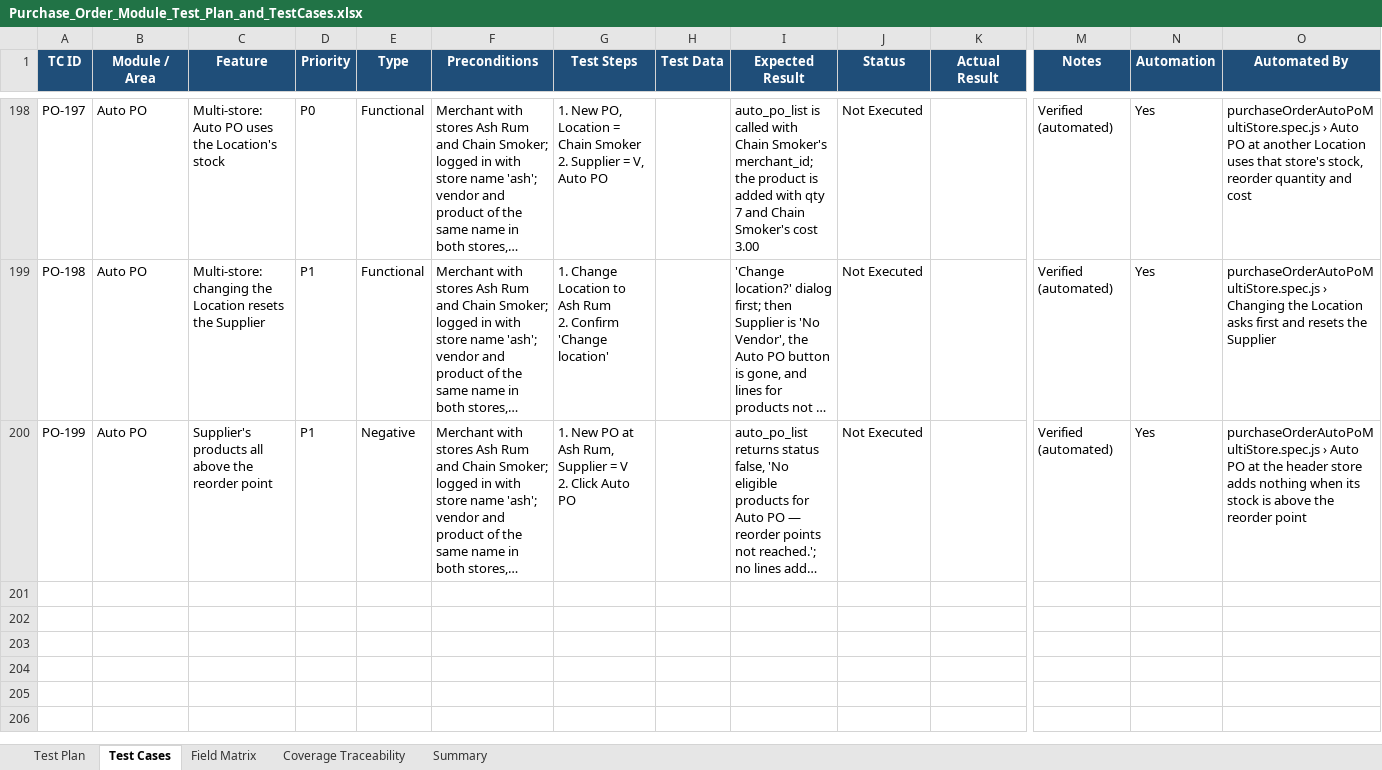
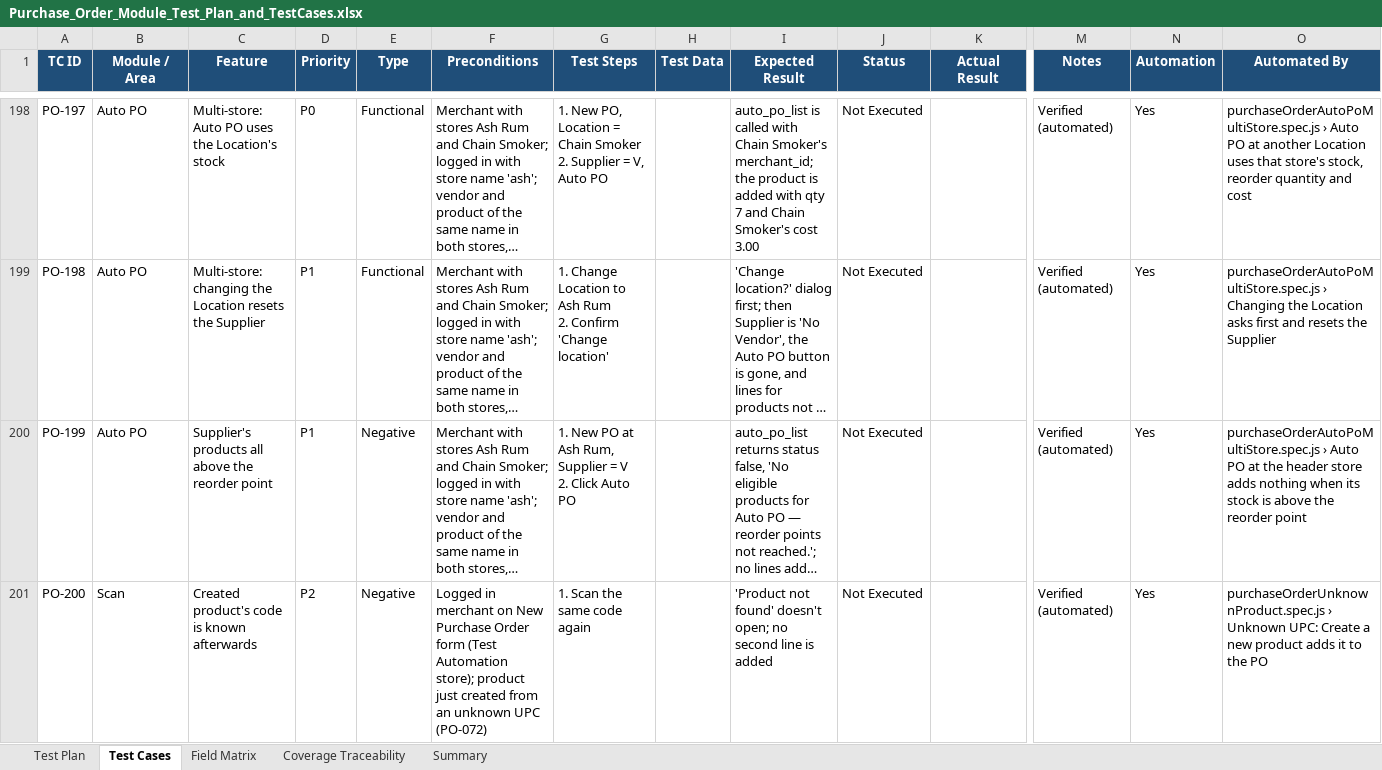
Before and after one commit to VivekD227/Quickvee_Web, an Excel workbook: Purchase_Order_Module_Test_Plan_and_TestCases.xlsx, sheet Test Cases, drawn as a sheet; only a part is shown, gaps mark what is left out; long unchanged cells end in …; values as stored, in another font and other column widths than the file's, no borders; rows hold the shown columns only; the diff covers the shown part only; the diff names each change by its address in the sheet, - before the commit and + after, or states it on an @@ line.

```diff
--- a/Purchase_Order_Module_Test_Plan_and_TestCases.xlsx (sheet Test Cases)
+++ b/Purchase_Order_Module_Test_Plan_and_TestCases.xlsx (sheet Test Cases)
+row 201: PO-200 | Scan | Created product's code is known afterwards | P2 | Negative | Logged in merchant on New Purchase Order form (Test Automation store); product just created from an unknown UPC (PO-072) | 1. Scan the same code again |  | 'Product not found' doesn't open; no second line is added | Not Executed |  | Verified (automated) | Yes | purchaseOrderUnknownProduct.spec.js › Unknown UPC: Create a new product adds it to the PO
```
Also changed, not shown: 3 added rows and 3 edited cells elsewhere in this sheet, sheet Summary, sheet Coverage Traceability, sheet Test Plan, 6 other files.
